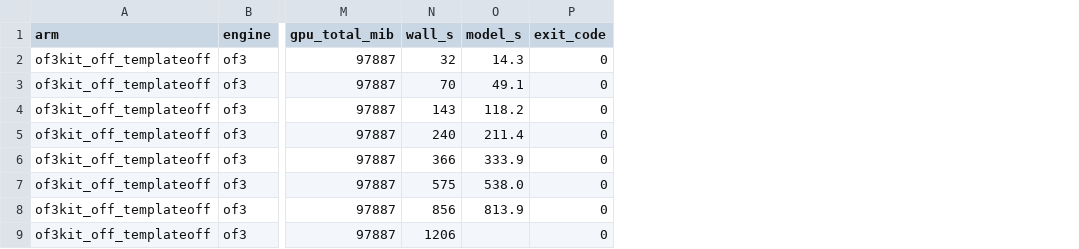
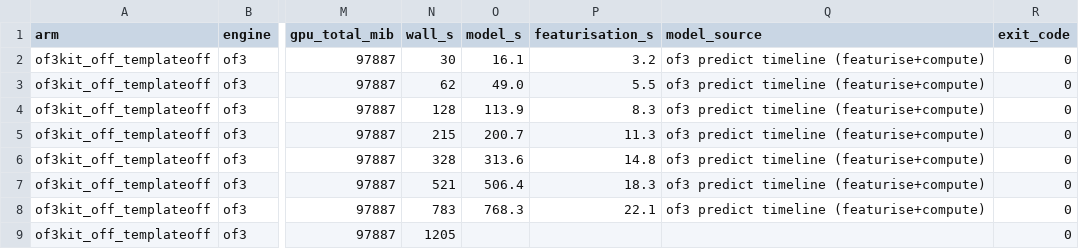
Before and after one commit to juliabuhmann/af3code_of3weights_scripts, a TSV file: results/scaling/individual_runs/of3kit_off_templateoff/metrics.tsv, drawn as a sheet; only a part is shown, gaps mark what is left out; the diff names each change by its address in the sheet, - before the commit and + after, or states it on an @@ line.

```diff
--- a/results/scaling/individual_runs/of3kit_off_templateoff/metrics.tsv
+++ b/results/scaling/individual_runs/of3kit_off_templateoff/metrics.tsv
+column P (featurisation_s), rows 2-8: 3.2 | 5.5 | 8.3 | 11.3 | 14.8 | 18.3 | 22.1
+column Q (model_source), rows 2-8: all of3 predict timeline (featurise+compute)
-N2 (wall_s): 32
+N2 (wall_s): 30
-O2 (model_s): 14.3
+O2 (model_s): 16.1
-N3 (wall_s): 70
+N3 (wall_s): 62
-O3 (model_s): 49.1
+O3 (model_s): 49.0
-N4 (wall_s): 143
+N4 (wall_s): 128
-O4 (model_s): 118.2
+O4 (model_s): 113.9
-N5 (wall_s): 240
+N5 (wall_s): 215
-O5 (model_s): 211.4
+O5 (model_s): 200.7
-N6 (wall_s): 366
+N6 (wall_s): 328
-O6 (model_s): 333.9
+O6 (model_s): 313.6
-N7 (wall_s): 575
+N7 (wall_s): 521
-O7 (model_s): 538.0
+O7 (model_s): 506.4
-N8 (wall_s): 856
+N8 (wall_s): 783
-O8 (model_s): 813.9
+O8 (model_s): 768.3
-N9 (wall_s): 1206
+N9 (wall_s): 1205
```
Also changed, not shown: results/scaling/individual_runs/of3_openbind_templateoff/metrics.tsv, results/scaling/individual_runs/of3kit_big_reachoff_templateoff/metrics.tsv, 47 other files.
